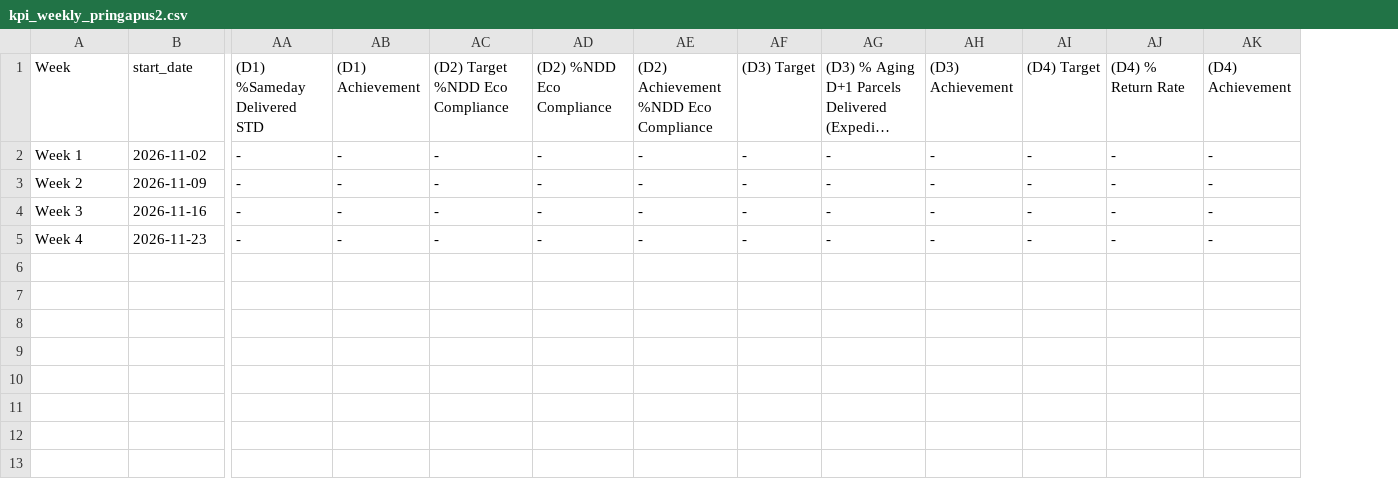
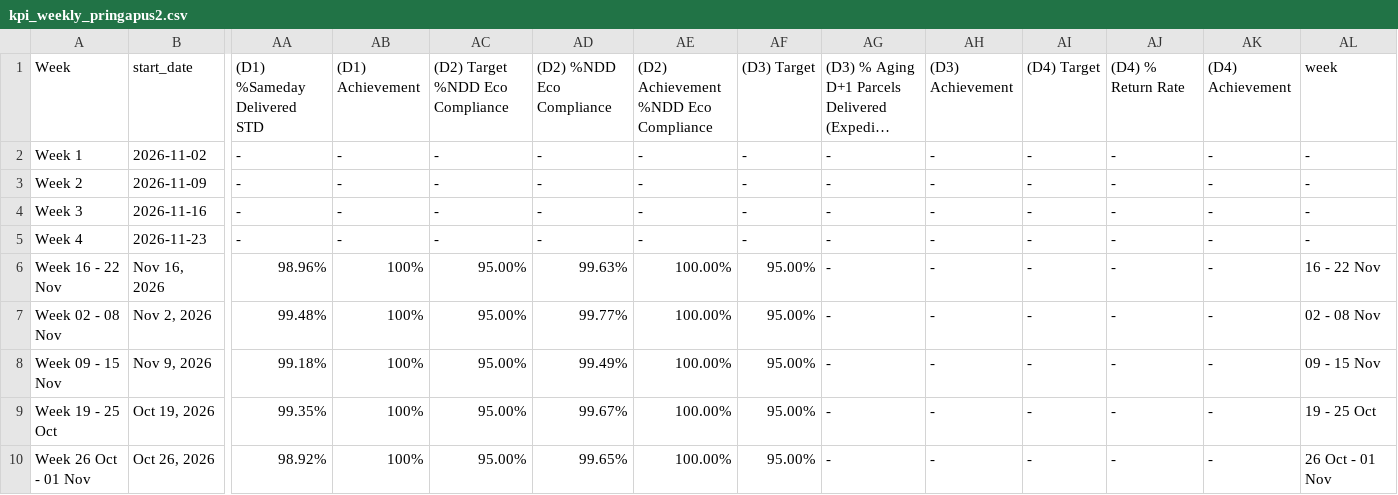
Before and after one commit to choerolfikrihamdani-cell/automationKPI, a CSV file: kpi_weekly_pringapus2.csv, drawn as a sheet; only a part is shown, gaps mark what is left out; long unchanged cells end in …; rows hold the shown columns only; the diff names each change by its address in the sheet, - before the commit and + after, or states it on an @@ line.

Commit message:
Auto-sync kpi_weekly_pringapus2.csv (2026-11-23 23:56)

```diff
--- a/kpi_weekly_pringapus2.csv
+++ b/kpi_weekly_pringapus2.csv
+column AL, rows 1-5: week | - | - | - | -
+row 6: Week 16 - 22 Nov | Nov 16, 2026 | 98.96% | 100% | 95.00% | 99.63% | 100.00% | 95.00% | - | - | - | - | - | 16 - 22 Nov
+row 7: Week 02 - 08 Nov | Nov 2, 2026 | 99.48% | 100% | 95.00% | 99.77% | 100.00% | 95.00% | - | - | - | - | - | 02 - 08 Nov
+row 8: Week 09 - 15 Nov | Nov 9, 2026 | 99.18% | 100% | 95.00% | 99.49% | 100.00% | 95.00% | - | - | - | - | - | 09 - 15 Nov
+row 9: Week 19 - 25 Oct | Oct 19, 2026 | 99.35% | 100% | 95.00% | 99.67% | 100.00% | 95.00% | - | - | - | - | - | 19 - 25 Oct
+row 10: Week 26 Oct - 01 Nov | Oct 26, 2026 | 98.92% | 100% | 95.00% | 99.65% | 100.00% | 95.00% | - | - | - | - | - | 26 Oct - 01 Nov
```
